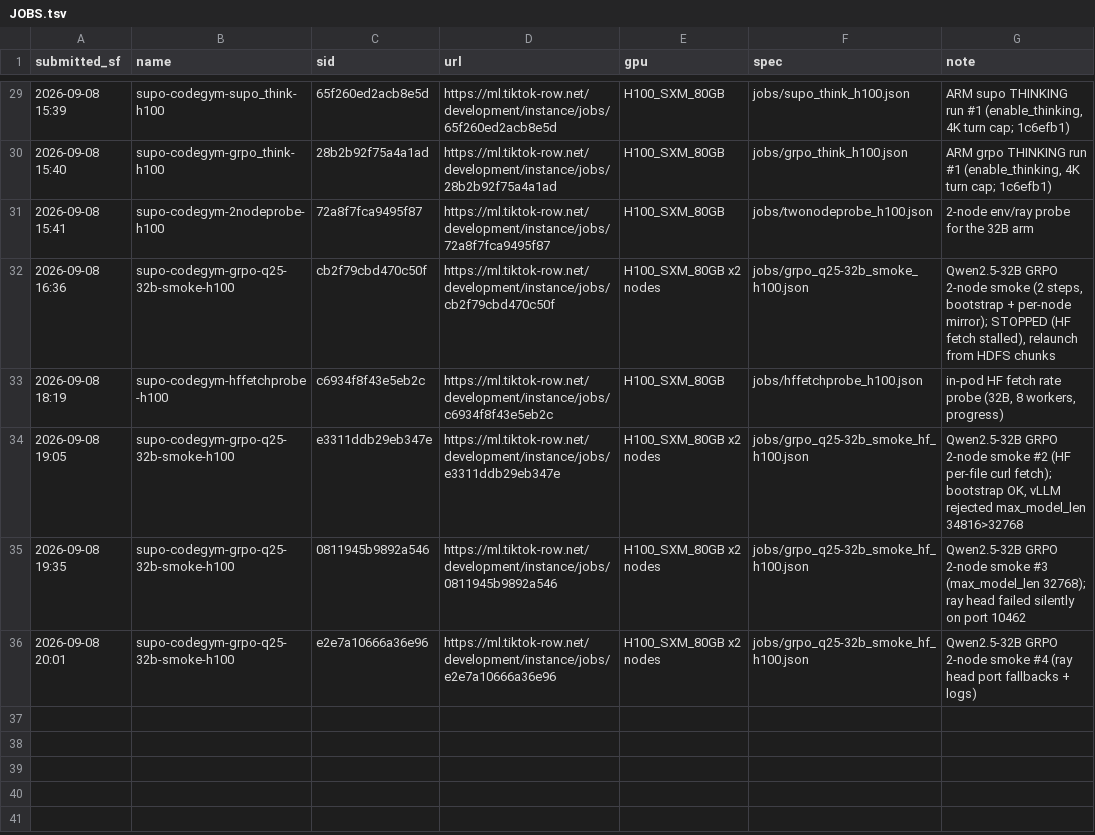
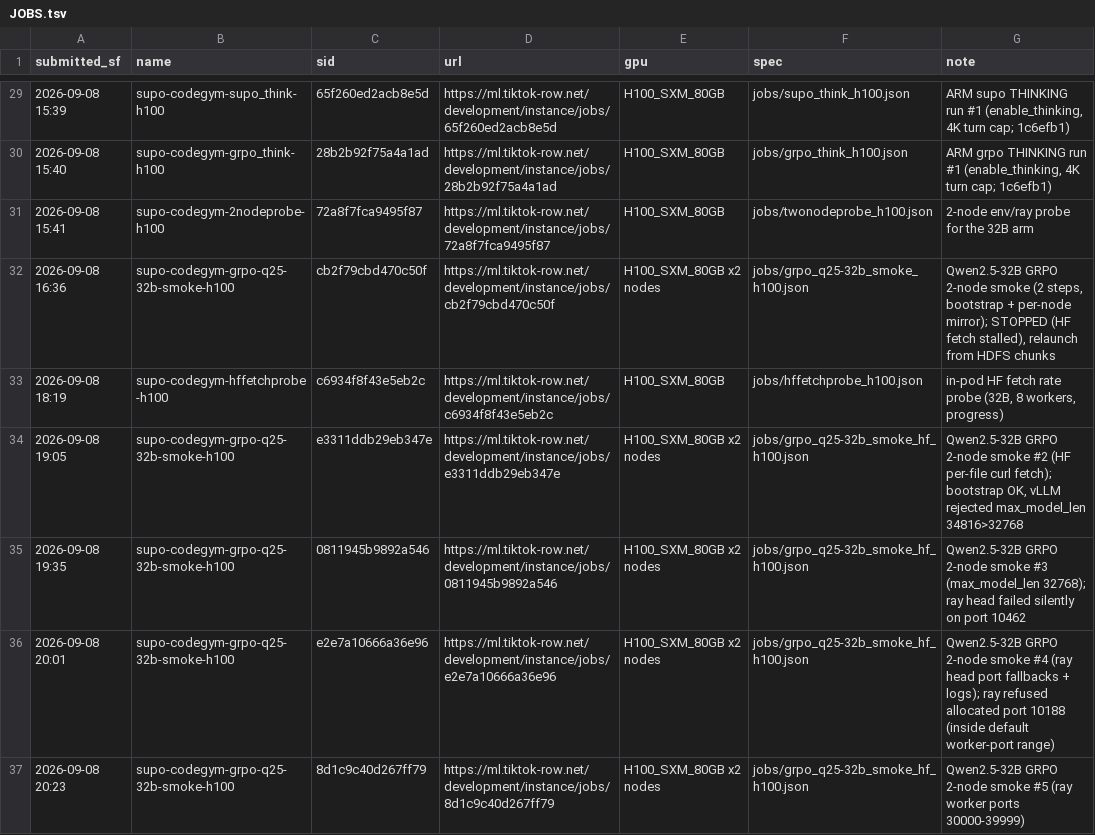
Before and after one commit to RainyFields/supo_codegym, a TSV file: jobs/JOBS.tsv, drawn as a sheet; only a part is shown, gaps mark what is left out.

Commit message:
ledger: 32B smoke #5

```diff
--- a/jobs/JOBS.tsv
+++ b/jobs/JOBS.tsv
@@ -35,2 +35,3 @@ submitted_sf	name	sid	url	gpu	spec	note
 2026-09-08 19:35	supo-codegym-grpo-q25-32b-smoke-h100	0811945b9892a546	https://ml.tiktok-row.net/development/instance/jobs/0811945b9892a546	H100_SXM_80GB x2 nodes	jobs/grpo_q25-32b_smoke_hf_h100.json	Qwen2.5-32B GRPO 2-node smoke #3 (max_model_len 32768); ray head failed silently on port 10462
-2026-09-08 20:01	supo-codegym-grpo-q25-32b-smoke-h100	e2e7a10666a36e96	https://ml.tiktok-row.net/development/instance/jobs/e2e7a10666a36e96	H100_SXM_80GB x2 nodes	jobs/grpo_q25-32b_smoke_hf_h100.json	Qwen2.5-32B GRPO 2-node smoke #4 (ray head port fallbacks + logs)
+2026-09-08 20:01	supo-codegym-grpo-q25-32b-smoke-h100	e2e7a10666a36e96	https://ml.tiktok-row.net/development/instance/jobs/e2e7a10666a36e96	H100_SXM_80GB x2 nodes	jobs/grpo_q25-32b_smoke_hf_h100.json	Qwen2.5-32B GRPO 2-node smoke #4 (ray head port fallbacks + logs); ray refused allocated port 10188 (inside default worker-port range)
+2026-09-08 20:23	supo-codegym-grpo-q25-32b-smoke-h100	8d1c9c40d267ff79	https://ml.tiktok-row.net/development/instance/jobs/8d1c9c40d267ff79	H100_SXM_80GB x2 nodes	jobs/grpo_q25-32b_smoke_hf_h100.json	Qwen2.5-32B GRPO 2-node smoke #5 (ray worker ports 30000-39999)
```
